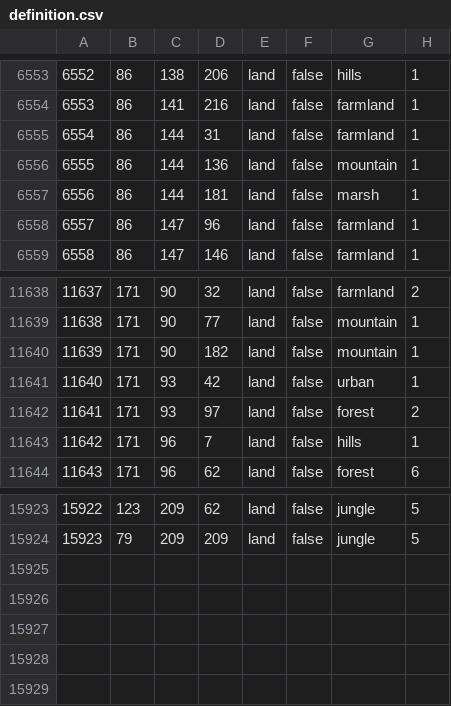
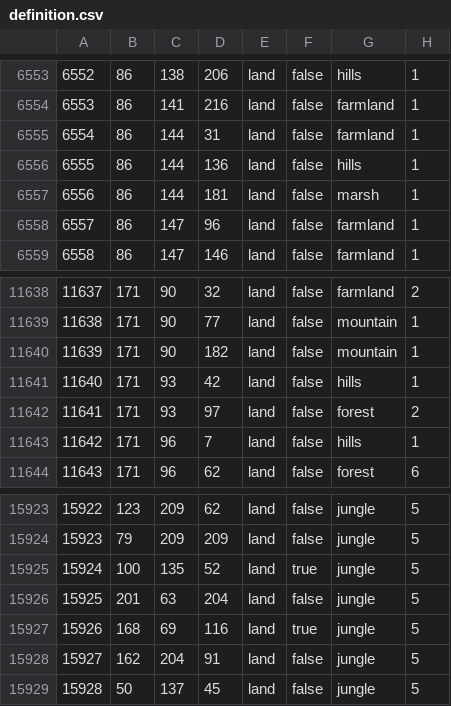
Before and after one commit to generalisofficial/tia2018, a CSV file: map/definition.csv, drawn as a sheet; only a part is shown, gaps mark what is left out.

```diff
--- a/map/definition.csv
+++ b/map/definition.csv
@@ -6555,3 +6555,3 @@
 6554;86;144;31;land;false;farmland;1
-6555;86;144;136;land;false;mountain;1
+6555;86;144;136;land;false;hills;1
 6556;86;144;181;land;false;marsh;1
@@ -11640,3 +11640,3 @@
 11639;171;90;182;land;false;mountain;1
-11640;171;93;42;land;false;urban;1
+11640;171;93;42;land;false;hills;1
 11641;171;93;97;land;false;forest;2
@@ -15924 +15924,6 @@
 15923;79;209;209;land;false;jungle;5
+15924;100;135;52;land;true;jungle;5
+15925;201;63;204;land;false;jungle;5
+15926;168;69;116;land;true;jungle;5
+15927;162;204;91;land;false;jungle;5
+15928;50;137;45;land;false;jungle;5
```
Also changed, not shown: 45 other files.
